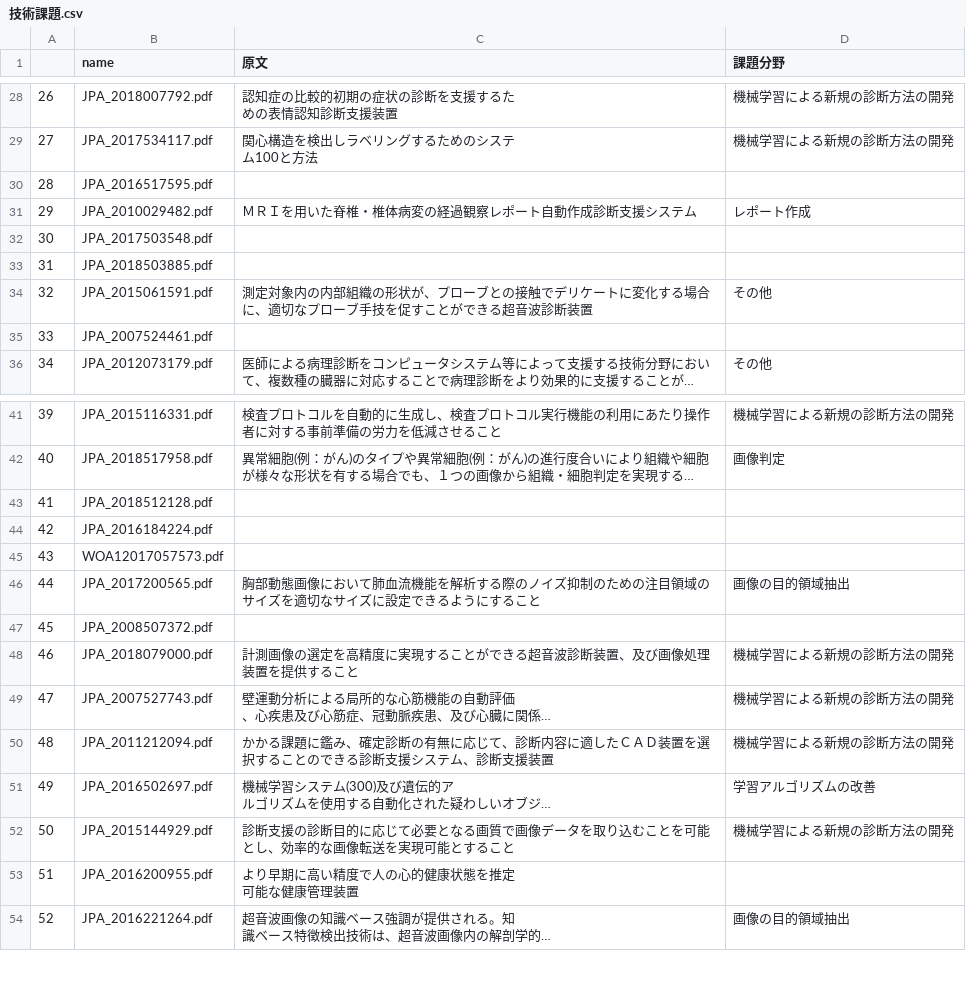
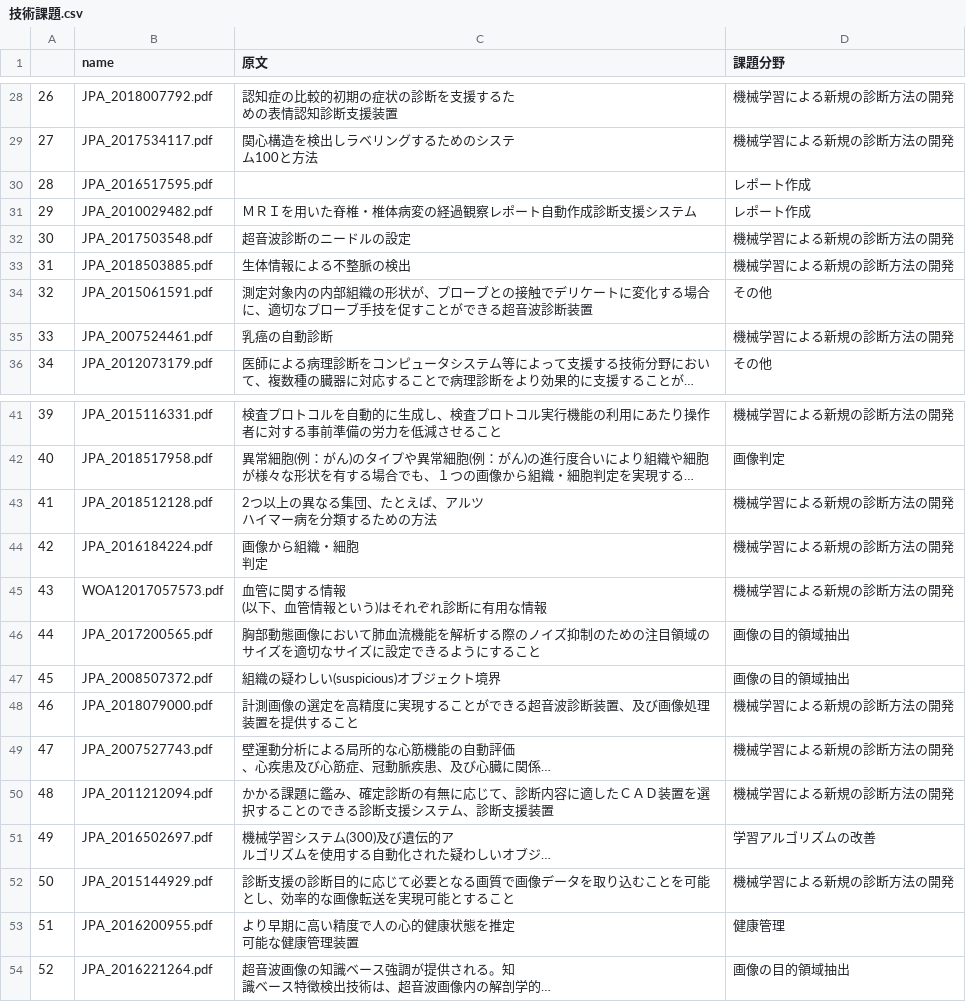
Before and after one commit to ShuDiamonds/JapanesePatentAnalysis, a CSV file: outputcsv/技術課題.csv, drawn as a sheet; only a part is shown, gaps mark what is left out; long unchanged cells end in …; ↵ is a line break in a cell; the diff names each change by its address in the sheet, - before the commit and + after, or states it on an @@ line.

Commit message:
review data

```diff
--- a/outputcsv/技術課題.csv
+++ b/outputcsv/技術課題.csv
-D30 (課題分野): (empty)
+D30 (課題分野): レポート作成
-C32 (原文): (empty)
+C32 (原文): 超音波診断のニードルの設定
-D32:D33 (課題分野): (empty)
+D32:D33 (課題分野): 機械学習による新規の診断方法の開発
-C33 (原文): (empty)
+C33 (原文): 生体情報による不整脈の検出
-C35 (原文): (empty)
+C35 (原文): 乳癌の自動診断
-D35 (課題分野): (empty)
+D35 (課題分野): 機械学習による新規の診断方法の開発
-C43 (原文): (empty)
+C43 (原文): 2つ以上の異なる集団、たとえば、アルツ ↵ ハイマー病を分類するための方法
-D43:D45 (課題分野): (empty)
+D43:D45 (課題分野): 機械学習による新規の診断方法の開発
-C44 (原文): (empty)
+C44 (原文): 画像から組織・細胞 ↵ 判定
-C45 (原文): (empty)
+C45 (原文): 血管に関する情報 ↵ (以下、血管情報という)はそれぞれ診断に有用な情報
-C47 (原文): (empty)
+C47 (原文): 組織の疑わしい(suspicious)オブジェクト境界
-D47 (課題分野): (empty)
+D47 (課題分野): 画像の目的領域抽出
-D53 (課題分野): (empty)
+D53 (課題分野): 健康管理
```
Also changed, not shown: outputcsv/パテントマップ.csv, outputcsv/主要出願企業.csv, 6 other files.
